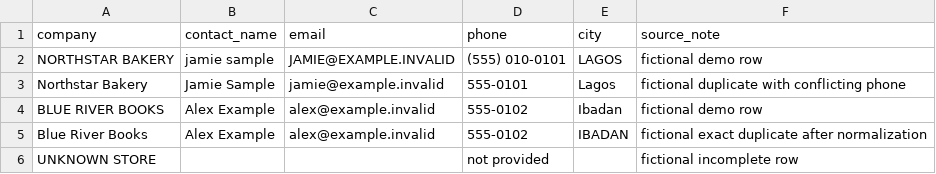
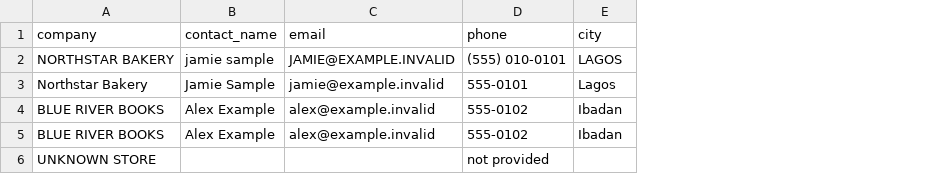
Before and after one commit to Stakeandwager/ai-personal-income-protocol, a CSV file: examples/spreadsheet-cleanup-demo-v1/input-demo-only.csv, drawn as a sheet; the diff names each change by its address in the sheet, - before the commit and + after, or states it on an @@ line.

```diff
--- a/examples/spreadsheet-cleanup-demo-v1/input-demo-only.csv
+++ b/examples/spreadsheet-cleanup-demo-v1/input-demo-only.csv
-column F (source_note), rows 2-6: fictional demo row | fictional duplicate with conflicting phone | fictional demo row | fictional exact duplicate after normalization | fictional incomplete row
-A5 (company): Blue River Books
+A5 (company): BLUE RIVER BOOKS
-E5 (city): IBADAN
+E5 (city): Ibadan
```
Also changed, not shown: examples/spreadsheet-cleanup-demo-v1/exceptions-demo-only.csv, 10 other files.
